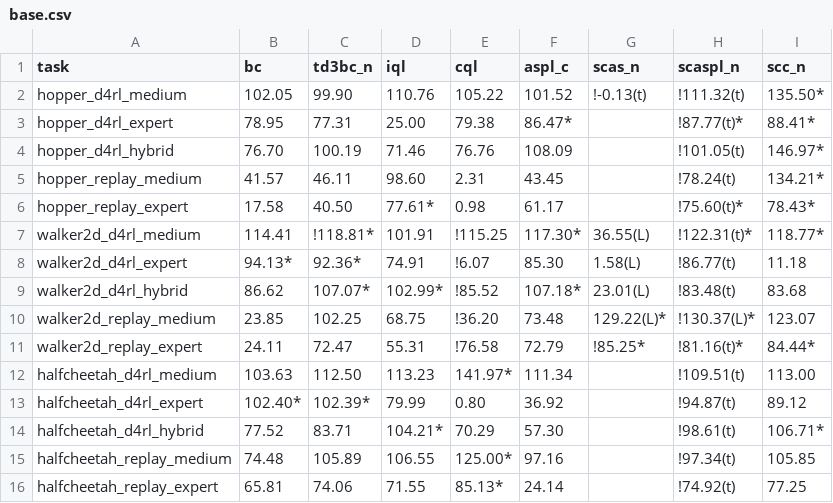
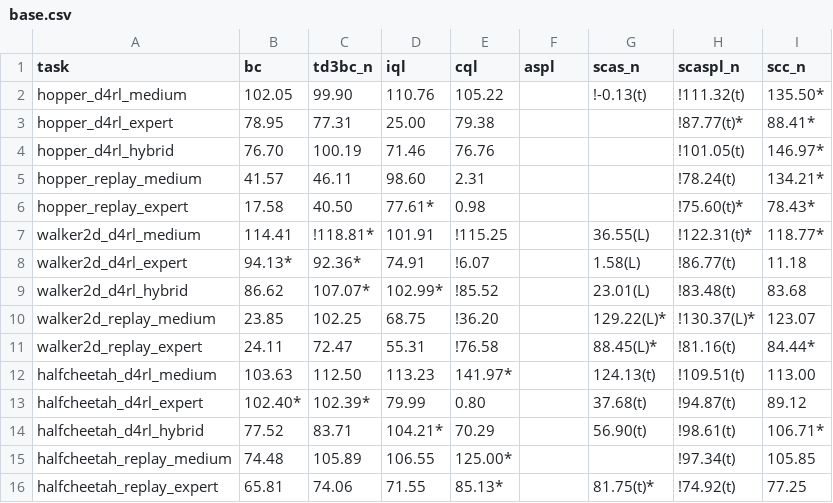
Before and after one commit to s10459020/Ice_OfflineRL_Workbench, a CSV file: documents/result/base.csv, drawn as a sheet.

```diff
--- a/documents/result/base.csv
+++ b/documents/result/base.csv
@@ -1,16 +1,16 @@
-task,bc,td3bc_n,iql,cql,aspl_c,scas_n,scaspl_n,scc_n
-hopper_d4rl_medium,102.05,99.90,110.76,105.22,101.52,!-0.13(t),!111.32(t),135.50*
-hopper_d4rl_expert,78.95,77.31,25.00,79.38,86.47*,,!87.77(t)*,88.41*
-hopper_d4rl_hybrid,76.70,100.19,71.46,76.76,108.09,,!101.05(t),146.97*
-hopper_replay_medium,41.57,46.11,98.60,2.31,43.45,,!78.24(t),134.21*
-hopper_replay_expert,17.58,40.50,77.61*,0.98,61.17,,!75.60(t)*,78.43*
-walker2d_d4rl_medium,114.41,!118.81*,101.91,!115.25,117.30*,36.55(L),!122.31(t)*,118.77*
-walker2d_d4rl_expert,94.13*,92.36*,74.91,!6.07,85.30,1.58(L),!86.77(t),11.18
-walker2d_d4rl_hybrid,86.62,107.07*,102.99*,!85.52,107.18*,23.01(L),!83.48(t),83.68
-walker2d_replay_medium,23.85,102.25,68.75,!36.20,73.48,129.22(L)*,!130.37(L)*,123.07
-walker2d_replay_expert,24.11,72.47,55.31,!76.58,72.79,!85.25*,!81.16(t)*,84.44*
-halfcheetah_d4rl_medium,103.63,112.50,113.23,141.97*,111.34,,!109.51(t),113.00
-halfcheetah_d4rl_expert,102.40*,102.39*,79.99,0.80,36.92,,!94.87(t),89.12
-halfcheetah_d4rl_hybrid,77.52,83.71,104.21*,70.29,57.30,,!98.61(t),106.71*
-halfcheetah_replay_medium,74.48,105.89,106.55,125.00*,97.16,,!97.34(t),105.85
-halfcheetah_replay_expert,65.81,74.06,71.55,85.13*,24.14,,!74.92(t),77.25
+task,bc,td3bc_n,iql,cql,aspl,scas_n,scaspl_n,scc_n
+hopper_d4rl_medium,102.05,99.90,110.76,105.22,,!-0.13(t),!111.32(t),135.50*
+hopper_d4rl_expert,78.95,77.31,25.00,79.38,,,!87.77(t)*,88.41*
+hopper_d4rl_hybrid,76.70,100.19,71.46,76.76,,,!101.05(t),146.97*
+hopper_replay_medium,41.57,46.11,98.60,2.31,,,!78.24(t),134.21*
+hopper_replay_expert,17.58,40.50,77.61*,0.98,,,!75.60(t)*,78.43*
+walker2d_d4rl_medium,114.41,!118.81*,101.91,!115.25,,36.55(L),!122.31(t)*,118.77*
+walker2d_d4rl_expert,94.13*,92.36*,74.91,!6.07,,1.58(L),!86.77(t),11.18
+walker2d_d4rl_hybrid,86.62,107.07*,102.99*,!85.52,,23.01(L),!83.48(t),83.68
+walker2d_replay_medium,23.85,102.25,68.75,!36.20,,129.22(L)*,!130.37(L)*,123.07
+walker2d_replay_expert,24.11,72.47,55.31,!76.58,,88.45(L)*,!81.16(t),84.44*
+halfcheetah_d4rl_medium,103.63,112.50,113.23,141.97*,,124.13(t),!109.51(t),113.00
+halfcheetah_d4rl_expert,102.40*,102.39*,79.99,0.80,,37.68(t),!94.87(t),89.12
+halfcheetah_d4rl_hybrid,77.52,83.71,104.21*,70.29,,56.90(t),!98.61(t),106.71*
+halfcheetah_replay_medium,74.48,105.89,106.55,125.00*,,,!97.34(t),105.85
+halfcheetah_replay_expert,65.81,74.06,71.55,85.13*,,81.75(t)*,!74.92(t),77.25
```
Also changed, not shown: documents/result/agent_dataset_versions.csv, documents/result/hybrid_random.csv, 35 other files.
